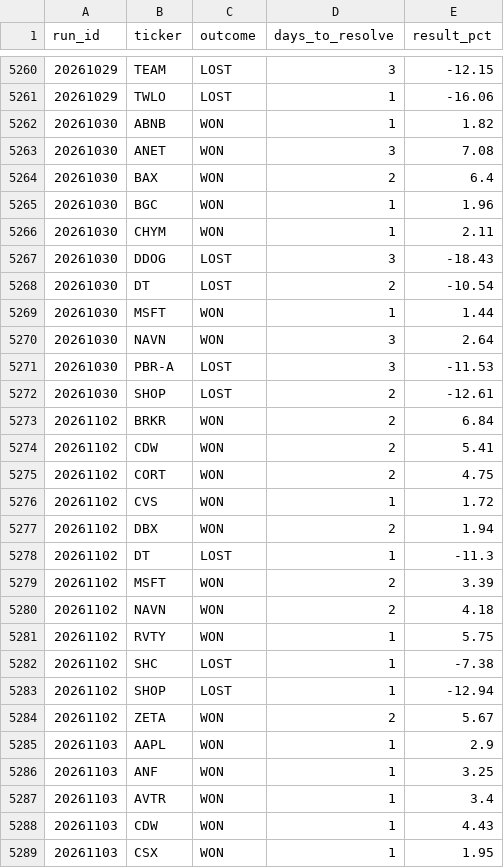
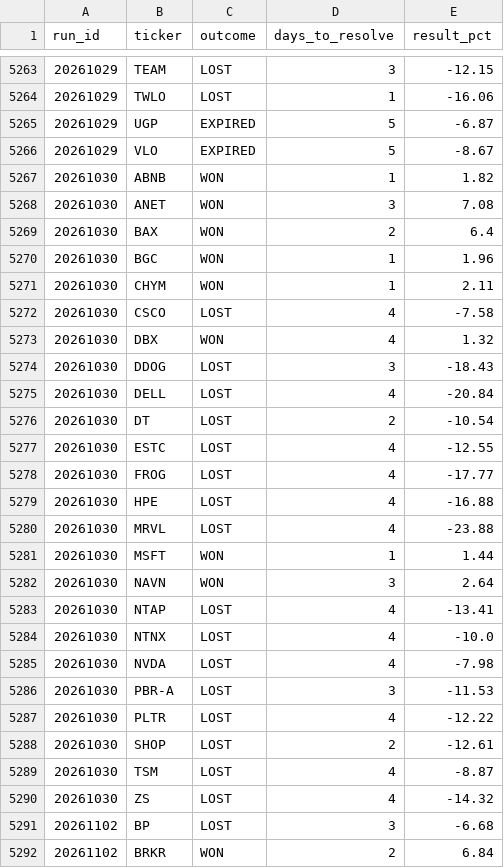
Before and after one commit to mthli/skills, a CSV file: mean-reversion-scan/state/outcomes.csv, drawn as a sheet; only a part is shown, gaps mark what is left out; the shorter side is filled out with more unchanged rows; the diff covers the shown part only; the diff names each change by its address in the sheet, - before the commit and + after, or states it on an @@ line.

```diff
--- a/mean-reversion-scan/state/outcomes.csv
+++ b/mean-reversion-scan/state/outcomes.csv
+row 5265: 20261029 | UGP | EXPIRED | 5 | -6.87
+row 5266: 20261029 | VLO | EXPIRED | 5 | -8.67
+row 5272: 20261030 | CSCO | LOST | 4 | -7.58
+row 5273: 20261030 | DBX | WON | 4 | 1.32
+row 5275: 20261030 | DELL | LOST | 4 | -20.84
+row 5277: 20261030 | ESTC | LOST | 4 | -12.55
+row 5278: 20261030 | FROG | LOST | 4 | -17.77
+row 5279: 20261030 | HPE | LOST | 4 | -16.88
+row 5280: 20261030 | MRVL | LOST | 4 | -23.88
+row 5283: 20261030 | NTAP | LOST | 4 | -13.41
+row 5284: 20261030 | NTNX | LOST | 4 | -10.0
+row 5285: 20261030 | NVDA | LOST | 4 | -7.98
+row 5287: 20261030 | PLTR | LOST | 4 | -12.22
+row 5289: 20261030 | TSM | LOST | 4 | -8.87
+row 5290: 20261030 | ZS | LOST | 4 | -14.32
+row 5291: 20261102 | BP | LOST | 3 | -6.68
```
Also changed, not shown: 11 added rows elsewhere in this file, base-breakout-scan/state/history.csv, base-breakout-scan/state/outcomes.csv, 9 other files.
